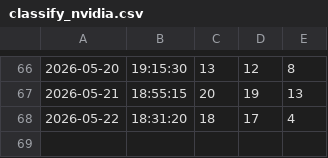
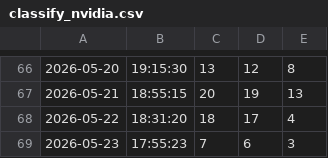
Before and after one commit to sebaleks/ninth_circuit, a CSV file: logs/classify_nvidia.csv, drawn as a sheet; only a part is shown, gaps mark what is left out.

```diff
--- a/logs/classify_nvidia.csv
+++ b/logs/classify_nvidia.csv
@@ -68 +68,2 @@
 2026-05-22,18:31:20,18,17,4
+2026-05-23,17:55:23,7,6,3
```
